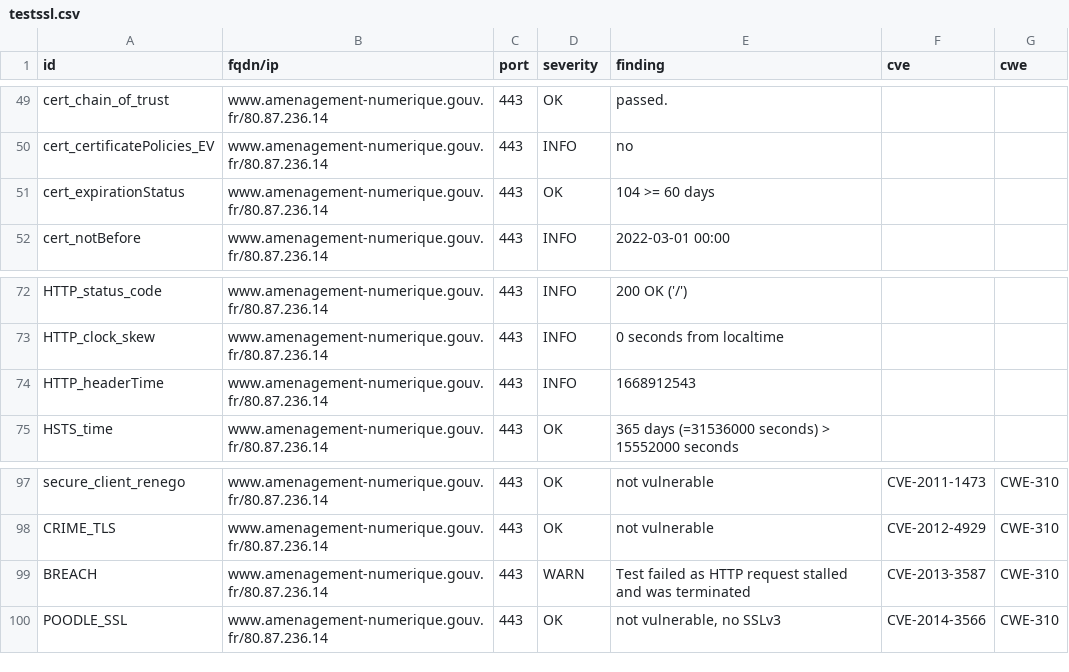
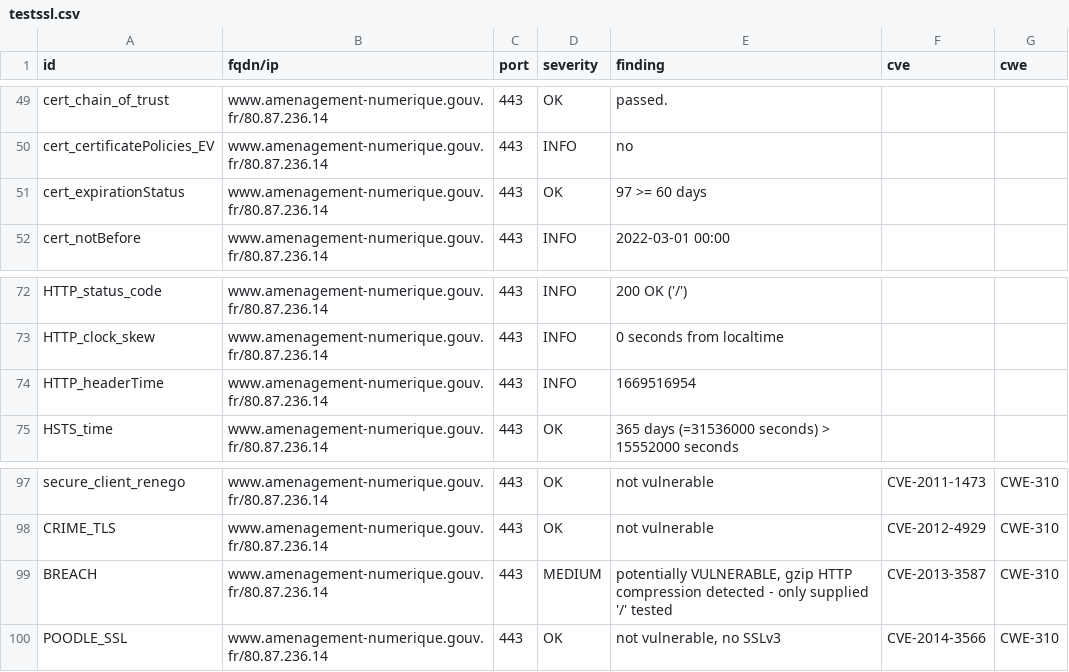
Before and after one commit to bmatge/dashlord, a CSV file: results/aHR0cHM6Ly93d3cuYW1lbmFnZW1lbnQtbnVtZXJpcXVlLmdvdXYuZnIv/testssl.csv, drawn as a sheet; only a part is shown, gaps mark what is left out.

Commit message:
update: https://www.amenagement-numerique.gouv.fr/

```diff
--- a/results/aHR0cHM6Ly93d3cuYW1lbmFnZW1lbnQtbnVtZXJpcXVlLmdvdXYuZnIv/testssl.csv
+++ b/results/aHR0cHM6Ly93d3cuYW1lbmFnZW1lbnQtbnVtZXJpcXVlLmdvdXYuZnIv/testssl.csv
@@ -50,3 +50,3 @@
 "cert_certificatePolicies_EV","www.amenagement-numerique.gouv.fr/80.87.236.14","443","INFO","no","",""
-"cert_expirationStatus","www.amenagement-numerique.gouv.fr/80.87.236.14","443","OK","104 >= 60 days","",""
+"cert_expirationStatus","www.amenagement-numerique.gouv.fr/80.87.236.14","443","OK","97 >= 60 days","",""
 "cert_notBefore","www.amenagement-numerique.gouv.fr/80.87.236.14","443","INFO","2022-03-01 00:00","",""
@@ -73,3 +73,3 @@
 "HTTP_clock_skew","www.amenagement-numerique.gouv.fr/80.87.236.14","443","INFO","0 seconds from localtime","",""
-"HTTP_headerTime","www.amenagement-numerique.gouv.fr/80.87.236.14","443","INFO","1668912543","",""
+"HTTP_headerTime","www.amenagement-numerique.gouv.fr/80.87.236.14","443","INFO","1669516954","",""
 "HSTS_time","www.amenagement-numerique.gouv.fr/80.87.236.14","443","OK","365 days (=31536000 seconds) > 15552000 seconds","",""
@@ -98,3 +98,3 @@
 "CRIME_TLS","www.amenagement-numerique.gouv.fr/80.87.236.14","443","OK","not vulnerable","CVE-2012-4929","CWE-310"
-"BREACH","www.amenagement-numerique.gouv.fr/80.87.236.14","443","WARN","Test failed as HTTP request stalled and was terminated","CVE-2013-3587","CWE-310"
+"BREACH","www.amenagement-numerique.gouv.fr/80.87.236.14","443","MEDIUM","potentially VULNERABLE, gzip HTTP compression detected  - only supplied '/' tested","CVE-2013-3587","CWE-310"
 "POODLE_SSL","www.amenagement-numerique.gouv.fr/80.87.236.14","443","OK","not vulnerable, no SSLv3","CVE-2014-3566","CWE-310"
```
Also changed, not shown: 13 other files.
